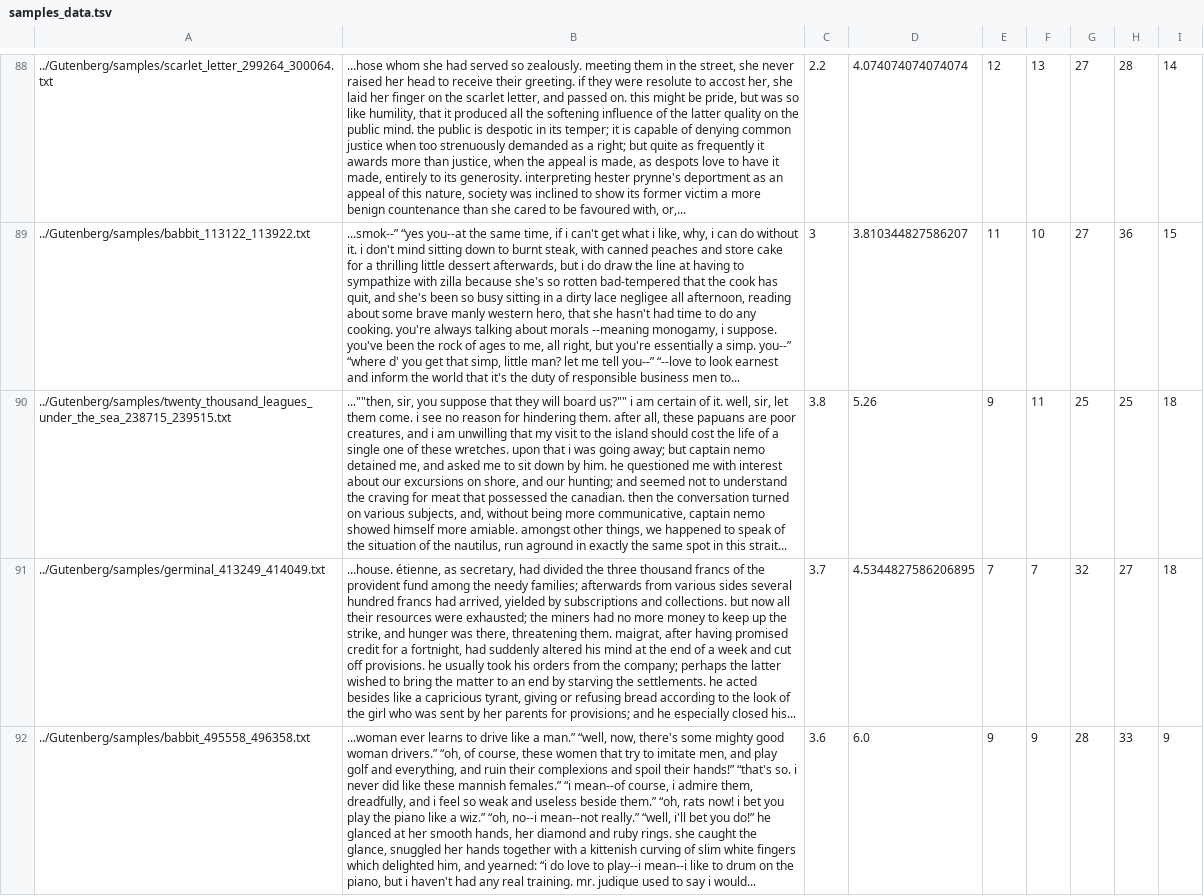
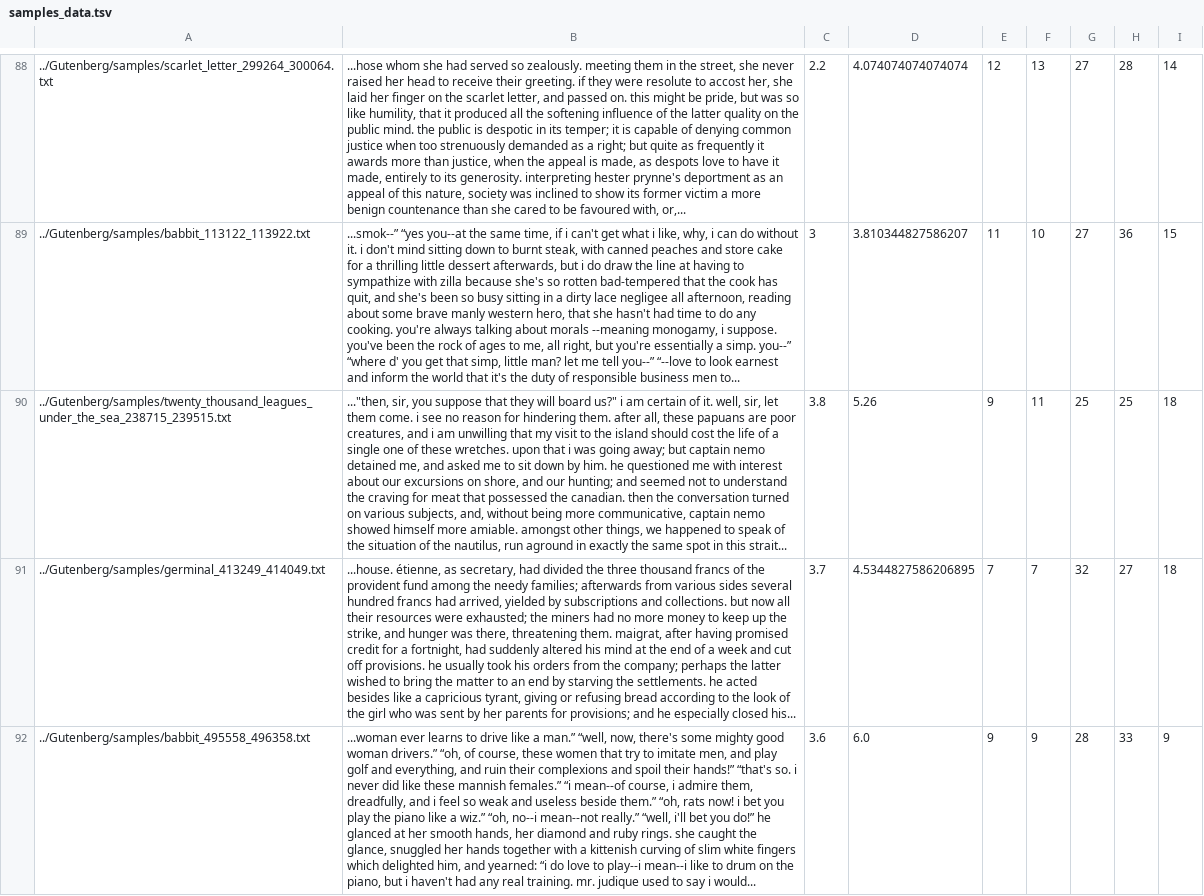
Before and after one commit to timschott/details, a TSV file: data/samples_data.tsv, drawn as a sheet; only a part is shown, gaps mark what is left out; the diff covers the shown part only; the diff names each change by its address in the sheet, - before the commit and + after, or states it on an @@ line.

Commit message:
fix more quotes

```diff
--- a/data/samples_data.tsv
+++ b/data/samples_data.tsv
-B90: ...""then, sir, you suppose that they will board us?"" i am…
+B90: ..."then, sir, you suppose that they will board us?" i am…
```
Also changed, not shown: 13 edited cells elsewhere in this file.
